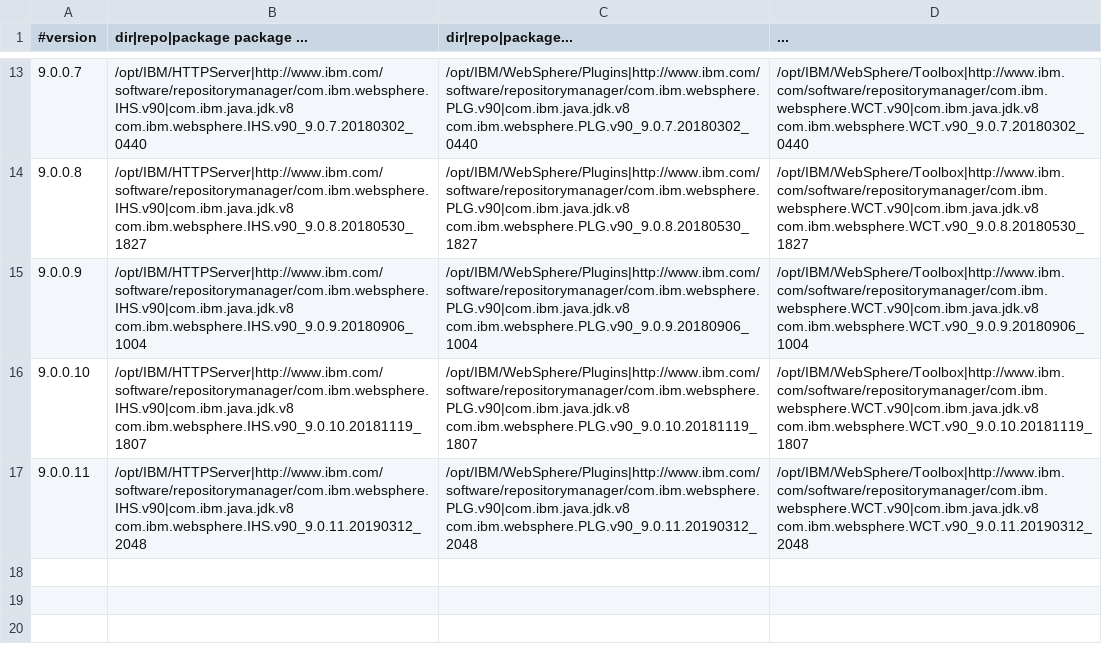
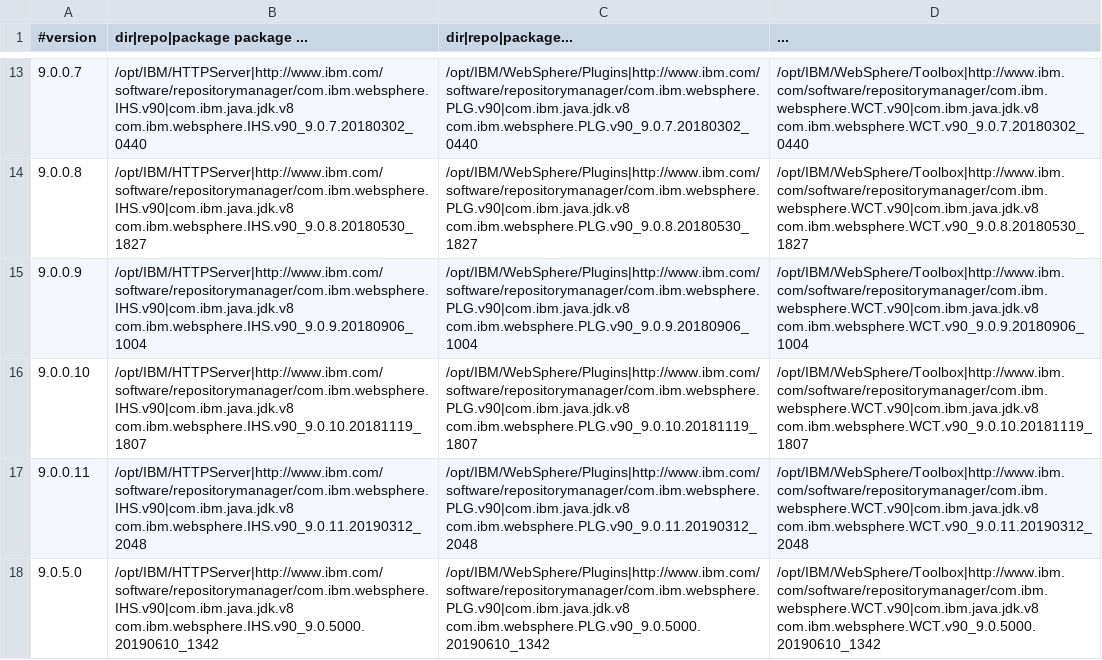
Before and after one commit to WASdev/ci.docker.ibm-http-server, a CSV file: ilan/versions.csv, drawn as a sheet; only a part is shown, gaps mark what is left out; the diff names each change by its address in the sheet, - before the commit and + after, or states it on an @@ line.

Commit message:
Add 9.0.5.0

```diff
--- a/ilan/versions.csv
+++ b/ilan/versions.csv
+row 18: 9.0.5.0 | /opt/IBM/HTTPServer|http://www.ibm.com/software/repositorymanager/com.ibm.websphere.IHS.v90|com.ibm.java.jdk.v8 com.ibm.websphere.IHS.v90_9.0.5000.20190610_1342 | /opt/IBM/WebSphere/Plugins|http://www.ibm.com/software/repositorymanager/com.ibm.websphere.PLG.v90|com.ibm.java.jdk.v8 com.ibm.websphere.PLG.v90_9.0.5000.20190610_1342 | /opt/IBM/WebSphere/Toolbox|http://www.ibm.com/software/repositorymanager/com.ibm.websphere.WCT.v90|com.ibm.java.jdk.v8 com.ibm.websphere.WCT.v90_9.0.5000.20190610_1342
```
